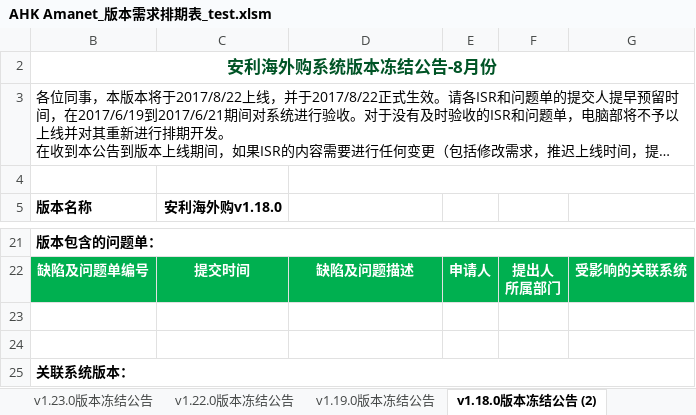
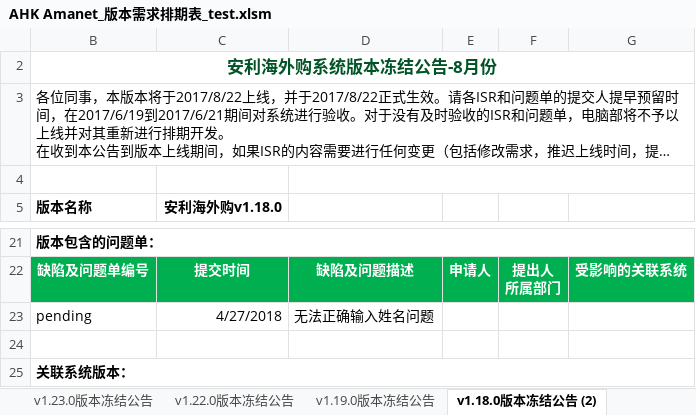
Before and after one commit to kerust1234/ahkamanet, an Excel workbook: requirement/AHK Amanet_版本需求排期表_test.xlsm, sheet v1.18.0版本冻结公告 (2), drawn as a sheet; only a part is shown, gaps mark what is left out; long unchanged cells end in …; values as stored, in another font and other column widths than the file's, no borders; charts and pictures not drawn; the diff names each change by its address in the sheet, - before the commit and + after, or states it on an @@ line.

```diff
--- a/requirement/AHK Amanet_版本需求排期表_test.xlsm (sheet v1.18.0版本冻结公告 (2))
+++ b/requirement/AHK Amanet_版本需求排期表_test.xlsm (sheet v1.18.0版本冻结公告 (2))
-row 23: (empty)
+row 23: pending | 4/27/2018 | 无法正确输入姓名问题
```
Also changed, not shown: other sheet tabs, charts or pictures, requirement/AHK Amanet_版本需求排期表_2018.xlsm.
